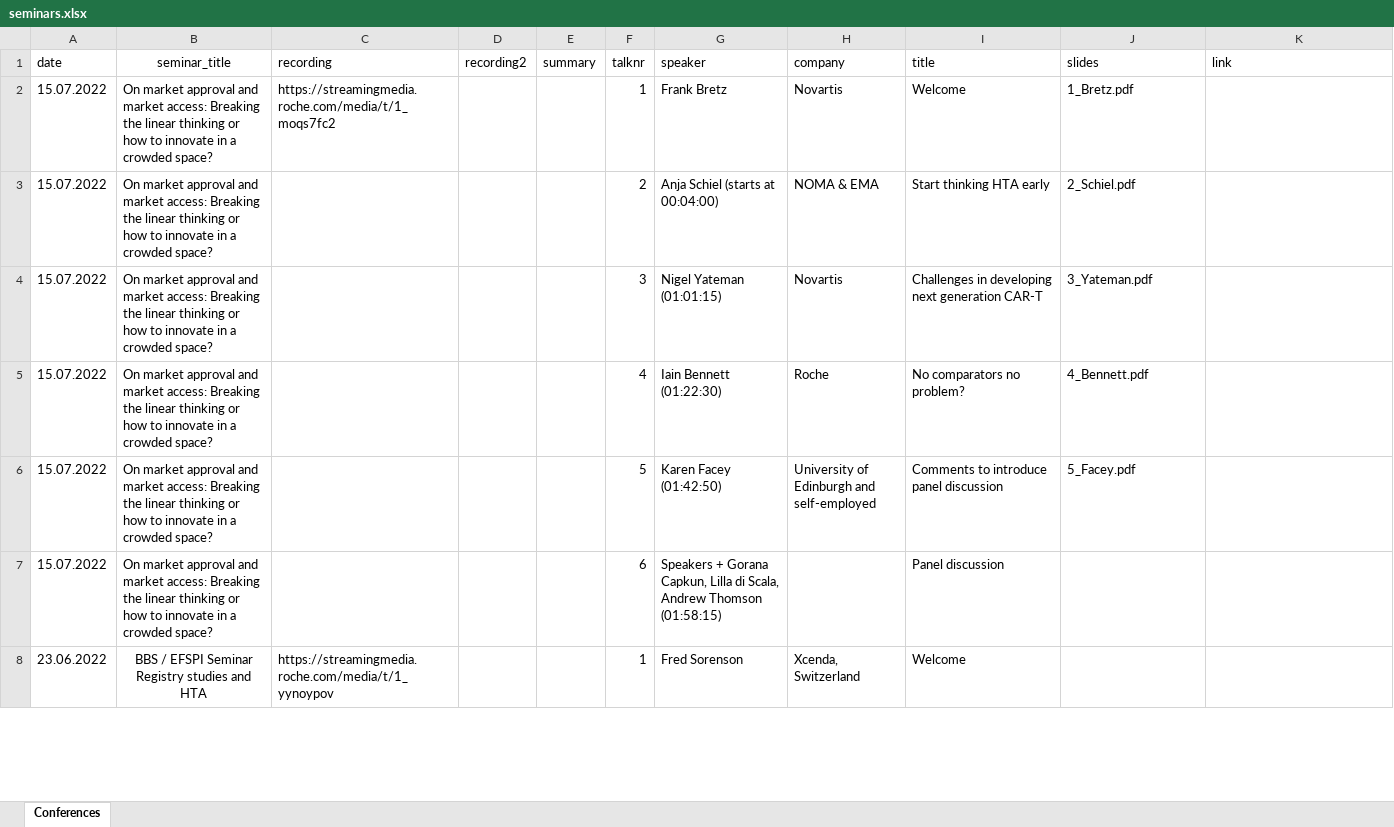
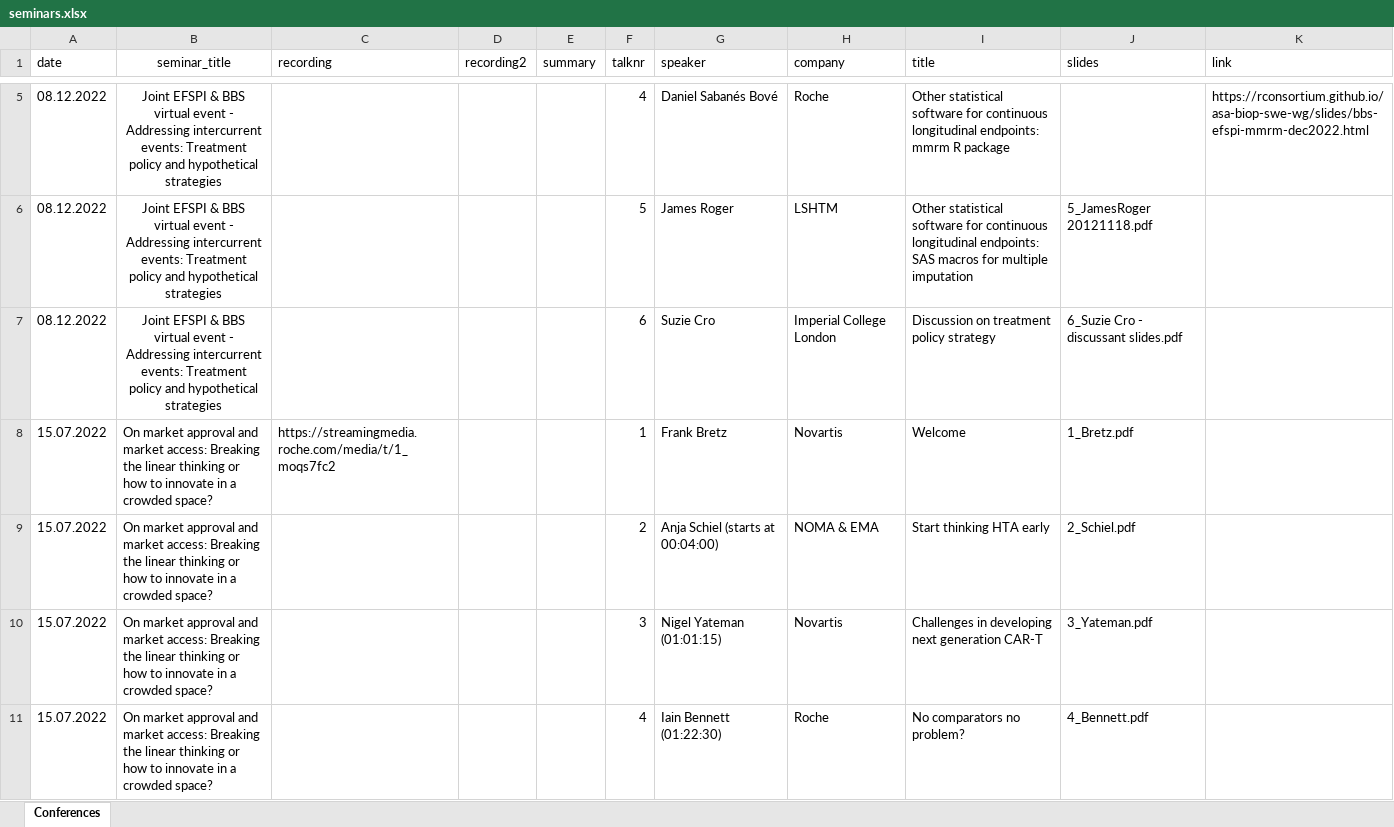
Before and after one commit to baselbiometrics/home, an Excel workbook: data/seminars.xlsx, sheet Conferences, drawn as a sheet; only a part is shown, gaps mark what is left out; the shorter side is filled out with more unchanged rows; values as stored, in another font and other column widths than the file's, no borders; charts and pictures not drawn; the diff covers the shown part only; the diff names each change by its address in the sheet, - before the commit and + after, or states it on an @@ line.

Commit message:
Upload materials for day 1 of the "Joint EFSPI & BBS virtual event: Addressing intercurrent events - Treatment policy and hypothetical strategies"

```diff
--- a/data/seminars.xlsx (sheet Conferences)
+++ b/data/seminars.xlsx (sheet Conferences)
+row 5: 08.12.2022 | Joint EFSPI & BBS virtual event - Addressing intercurrent events: Treatment policy and hypothetical strategies |  |  |  | 4 | Daniel Sabanés Bové | Roche | Other statistical software for continuous longitudinal endpoints: mmrm R package |  | https://rconsortium.github.io/asa-biop-swe-wg/slides/bbs-efspi-mmrm-dec2022.html
+row 6: 08.12.2022 | Joint EFSPI & BBS virtual event - Addressing intercurrent events: Treatment policy and hypothetical strategies |  |  |  | 5 | James Roger | LSHTM | Other statistical software for continuous longitudinal endpoints: SAS macros for multiple imputation | 5_JamesRoger 20121118.pdf
+row 7: 08.12.2022 | Joint EFSPI & BBS virtual event - Addressing intercurrent events: Treatment policy and hypothetical strategies |  |  |  | 6 | Suzie Cro | Imperial College London | Discussion on treatment policy strategy | 6_Suzie Cro - discussant slides.pdf
```
Also changed, not shown: 3 added rows elsewhere in this sheet, charts or pictures, data/upcoming.xlsx, 7 other files.
